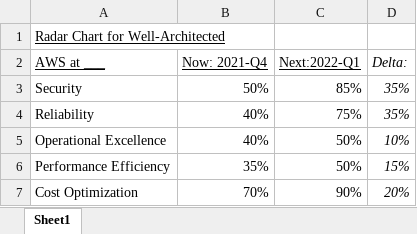
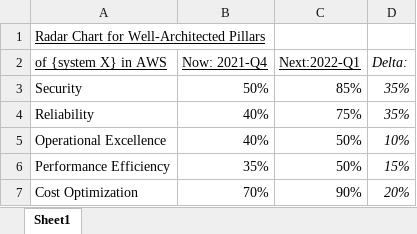
Before and after one commit to wilsonmar/wilsonmar.github.io, an Excel workbook: docs/well-architected-radar.xlsx, sheet Sheet1, drawn as a sheet; values as stored, in another font and other column widths than the file's, no borders; charts and pictures not drawn; the diff names each change by its address in the sheet, - before the commit and + after, or states it on an @@ line.

```diff
--- a/docs/well-architected-radar.xlsx (sheet Sheet1)
+++ b/docs/well-architected-radar.xlsx (sheet Sheet1)
-A1 (of {system X} in AWS): Radar Chart for Well-Architected
+A1 (of {system X} in AWS): Radar Chart for Well-Architected Pillars
-A2: AWS at ___
+A2: of {system X} in AWS
```
Also changed, not shown: charts or pictures, 1 other file.
